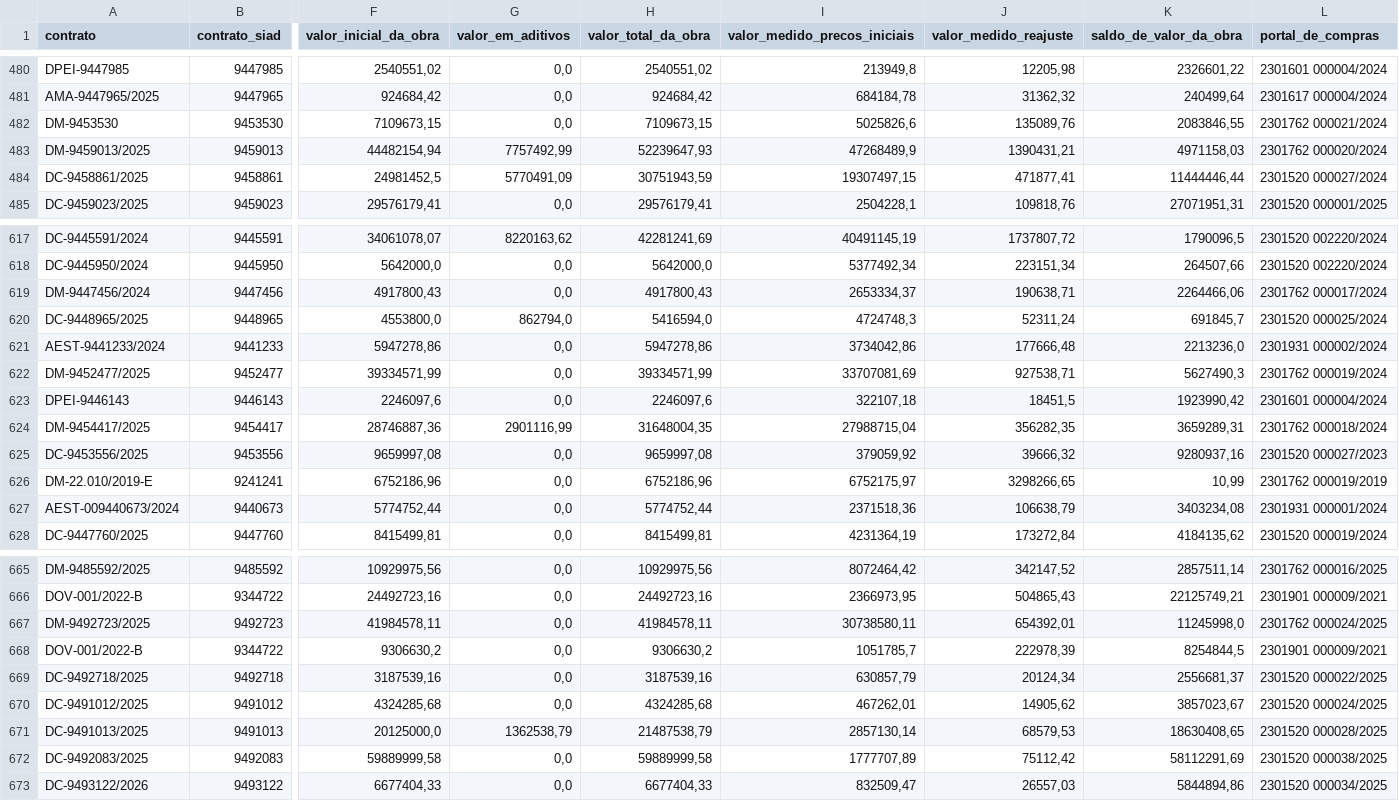
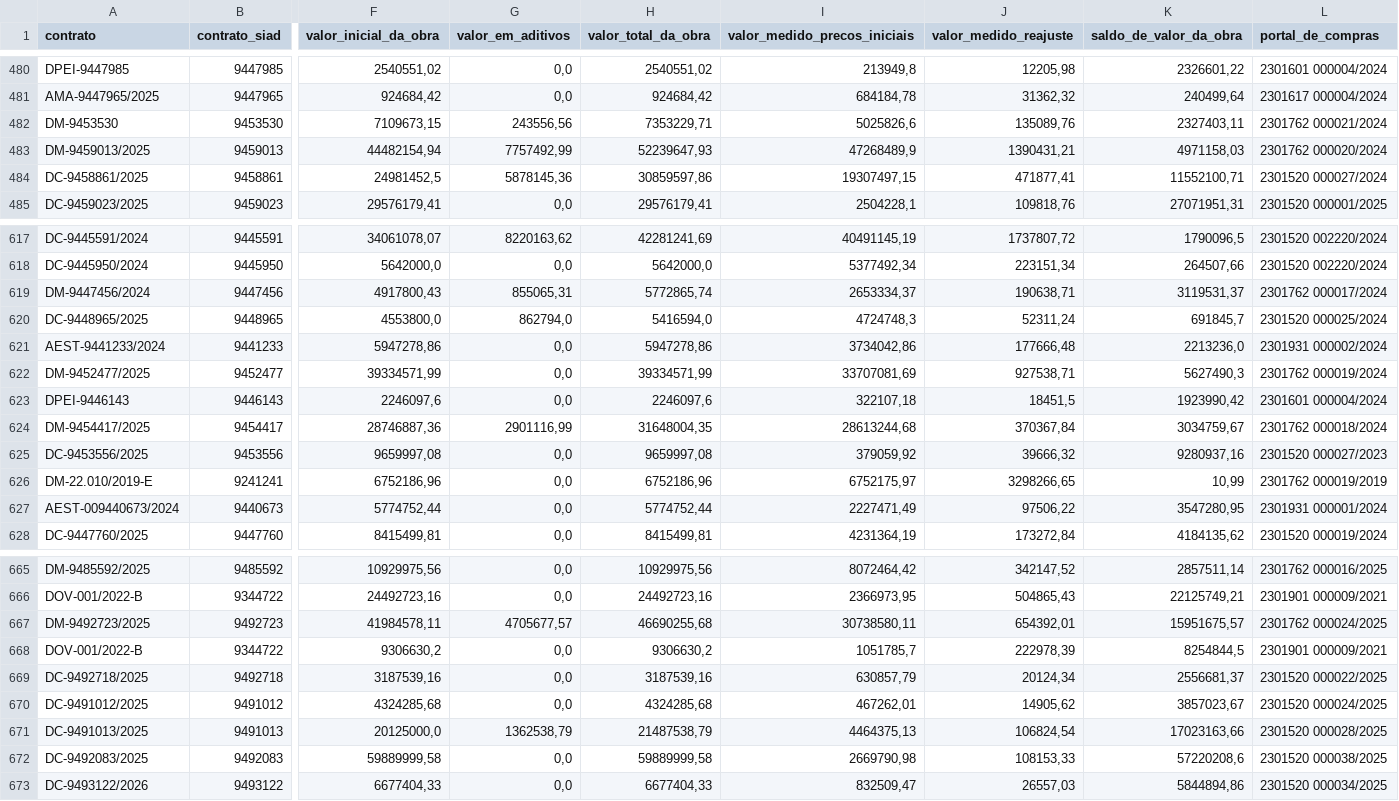
Before and after one commit to transparencia-mg/obras, a CSV file: dataset/data/obra.csv, drawn as a sheet; only a part is shown, gaps mark what is left out; the diff covers the shown part only; the diff names each change by its address in the sheet, - before the commit and + after, or states it on an @@ line.

```diff
--- a/dataset/data/obra.csv
+++ b/dataset/data/obra.csv
-G482 (valor_em_aditivos): 0,0
+G482 (valor_em_aditivos): 243556,56
-H482 (valor_total_da_obra): 7109673,15
+H482 (valor_total_da_obra): 7353229,71
-K482 (saldo_de_valor_da_obra): 2083846,55
+K482 (saldo_de_valor_da_obra): 2327403,11
-G484 (valor_em_aditivos): 5770491,09
+G484 (valor_em_aditivos): 5878145,36
-H484 (valor_total_da_obra): 30751943,59
+H484 (valor_total_da_obra): 30859597,86
-K484 (saldo_de_valor_da_obra): 11444446,44
+K484 (saldo_de_valor_da_obra): 11552100,71
-G619 (valor_em_aditivos): 0,0
+G619 (valor_em_aditivos): 855065,31
-H619 (valor_total_da_obra): 4917800,43
+H619 (valor_total_da_obra): 5772865,74
-K619 (saldo_de_valor_da_obra): 2264466,06
+K619 (saldo_de_valor_da_obra): 3119531,37
-I624 (valor_medido_precos_iniciais): 27988715,04
+I624 (valor_medido_precos_iniciais): 28613244,68
-J624 (valor_medido_reajuste): 356282,35
+J624 (valor_medido_reajuste): 370367,84
-K624 (saldo_de_valor_da_obra): 3659289,31
+K624 (saldo_de_valor_da_obra): 3034759,67
-I627 (valor_medido_precos_iniciais): 2371518,36
+I627 (valor_medido_precos_iniciais): 2227471,49
-J627 (valor_medido_reajuste): 106638,79
+J627 (valor_medido_reajuste): 97506,22
-K627 (saldo_de_valor_da_obra): 3403234,08
+K627 (saldo_de_valor_da_obra): 3547280,95
-G667 (valor_em_aditivos): 0,0
+G667 (valor_em_aditivos): 4705677,57
-H667 (valor_total_da_obra): 41984578,11
+H667 (valor_total_da_obra): 46690255,68
-K667 (saldo_de_valor_da_obra): 11245998,0
+K667 (saldo_de_valor_da_obra): 15951675,57
-I671 (valor_medido_precos_iniciais): 2857130,14
+I671 (valor_medido_precos_iniciais): 4464375,13
-J671 (valor_medido_reajuste): 68579,53
+J671 (valor_medido_reajuste): 106824,54
-K671 (saldo_de_valor_da_obra): 18630408,65
+K671 (saldo_de_valor_da_obra): 17023163,66
-I672 (valor_medido_precos_iniciais): 1777707,89
+I672 (valor_medido_precos_iniciais): 2669790,98
-J672 (valor_medido_reajuste): 75112,42
+J672 (valor_medido_reajuste): 108153,33
-K672 (saldo_de_valor_da_obra): 58112291,69
+K672 (saldo_de_valor_da_obra): 57220208,6
```
Also changed, not shown: 21 edited cells elsewhere in this file, dataset/data/contratos.csv, dataset/data/contratos_siad.csv, 2 other files.
